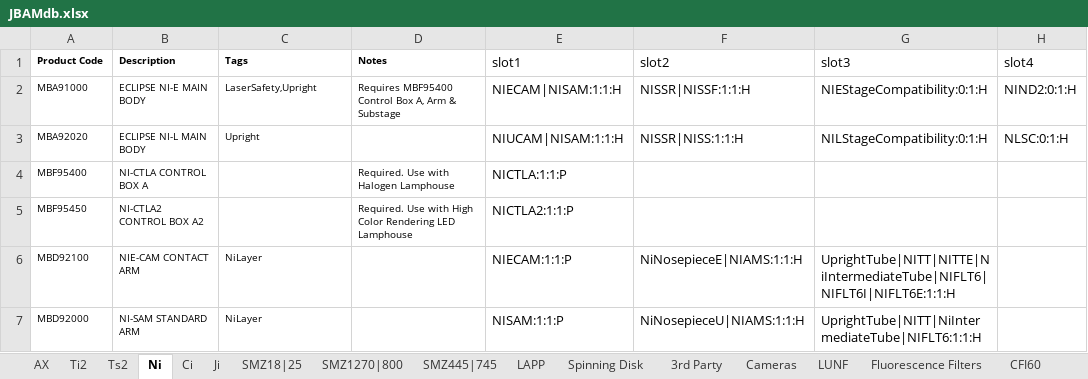
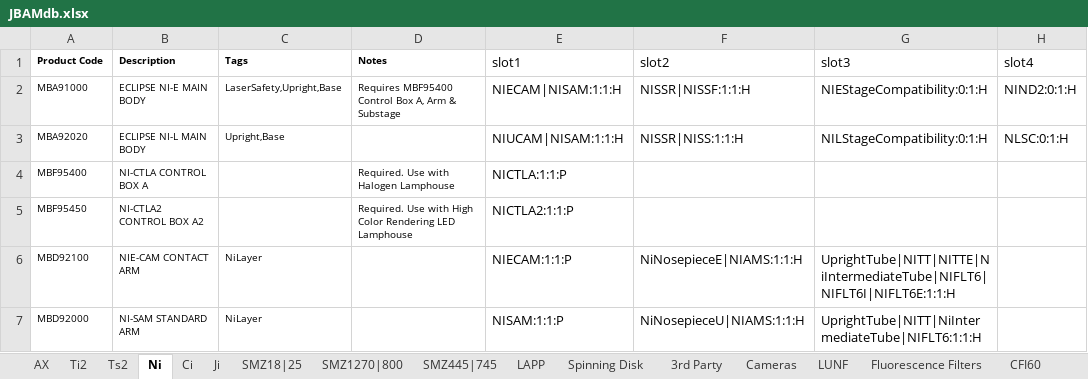
Before and after one commit to nicthib/jbam, an Excel workbook: JBAMdb.xlsx, sheet Ni, drawn as a sheet; only a part is shown; values as stored, in another font and other column widths than the file's, no borders; the diff names each change by its address in the sheet, - before the commit and + after, or states it on an @@ line.

```diff
--- a/JBAMdb.xlsx (sheet Ni)
+++ b/JBAMdb.xlsx (sheet Ni)
-C2 (Tags): LaserSafety,Upright
+C2 (Tags): LaserSafety,Upright,Base
-C3 (Tags): Upright
+C3 (Tags): Upright,Base
```
Also changed, not shown: sheet Promos, sheet Ti2, sheet SMZ1270|800, sheet Ts2, sheet SMZ18|25, sheet Ji, 1 more sheet, 10 other files.
